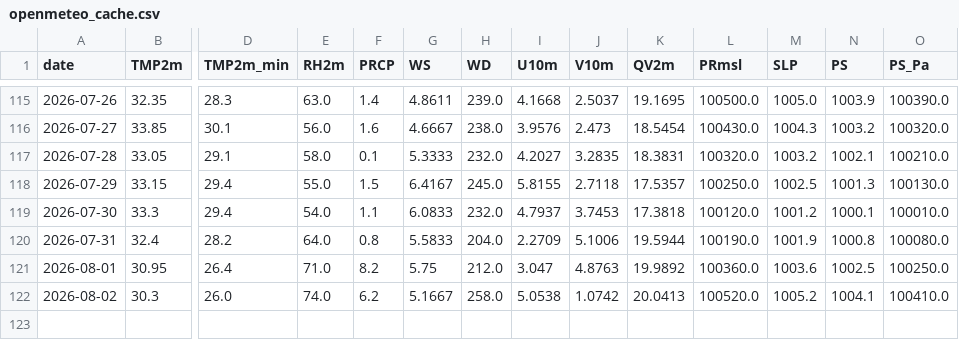
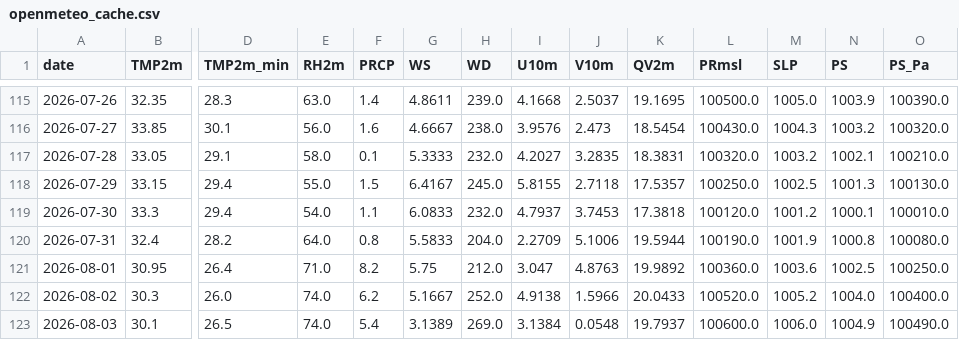
Before and after one commit to souravk03/HQNN-live-multicity, a CSV file: hqnn live pk/data/chennai/openmeteo_cache.csv, drawn as a sheet; only a part is shown, gaps mark what is left out; rows hold the shown columns only; the diff names each change by its address in the sheet, - before the commit and + after, or states it on an @@ line.

Commit message:
Daily HQNN live cycle — 2026-08-03T23:17:02

```diff
--- a/hqnn live pk/data/chennai/openmeteo_cache.csv
+++ b/hqnn live pk/data/chennai/openmeteo_cache.csv
-H122 (WD): 258.0
+H122 (WD): 252.0
-I122 (U10m): 5.0538
+I122 (U10m): 4.9138
-J122 (V10m): 1.0742
+J122 (V10m): 1.5966
-K122 (QV2m): 20.0413
+K122 (QV2m): 20.0433
-N122 (PS): 1004.1
+N122 (PS): 1004.0
-O122 (PS_Pa): 100410.0
+O122 (PS_Pa): 100400.0
+row 123: 2026-08-03 | 30.1 | 26.5 | 74.0 | 5.4 | 3.1389 | 269.0 | 3.1384 | 0.0548 | 19.7937 | 100600.0 | 1006.0 | 1004.9 | 100490.0
```
Also changed, not shown: hqnn live pk/data/delhi/openmeteo_cache.csv, hqnn live pk/data/mumbai/openmeteo_cache.csv, 51 other files.
